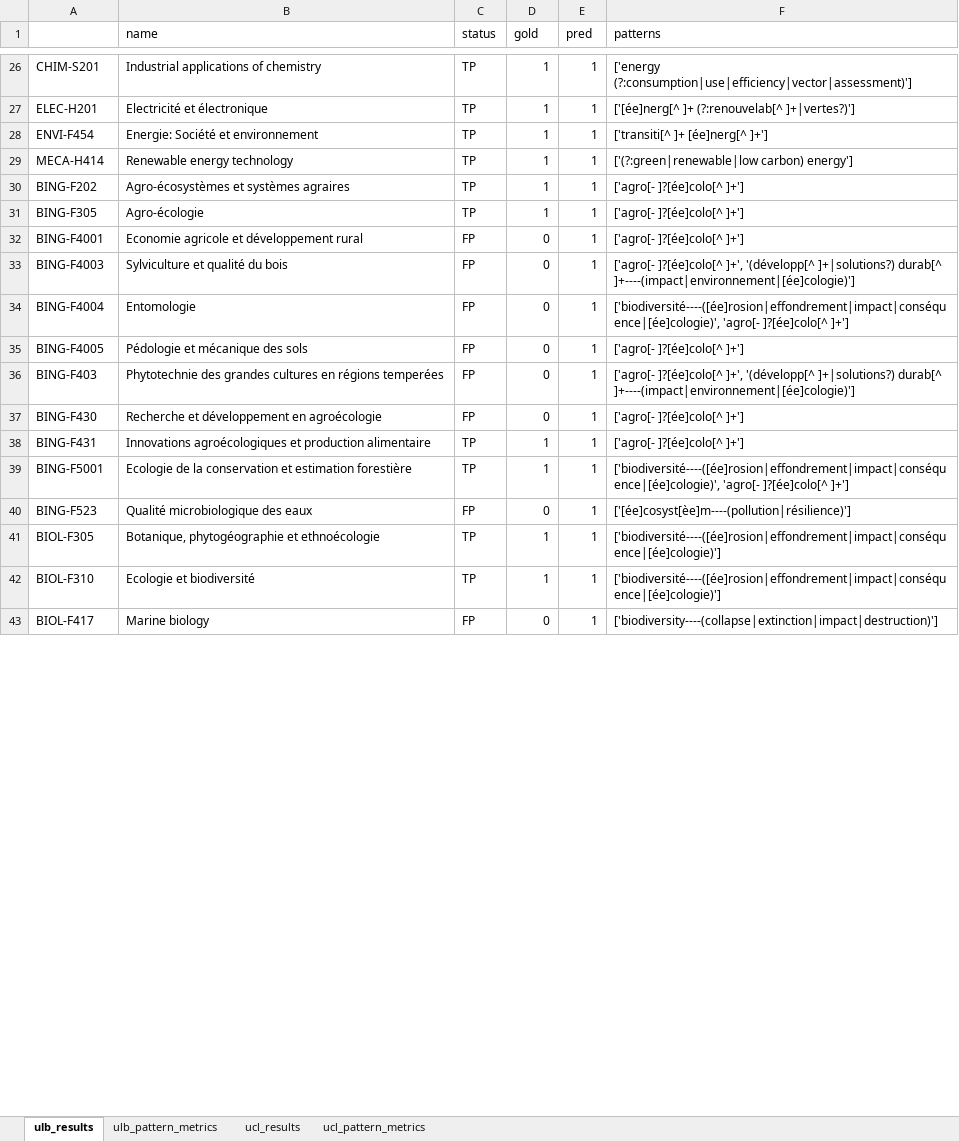
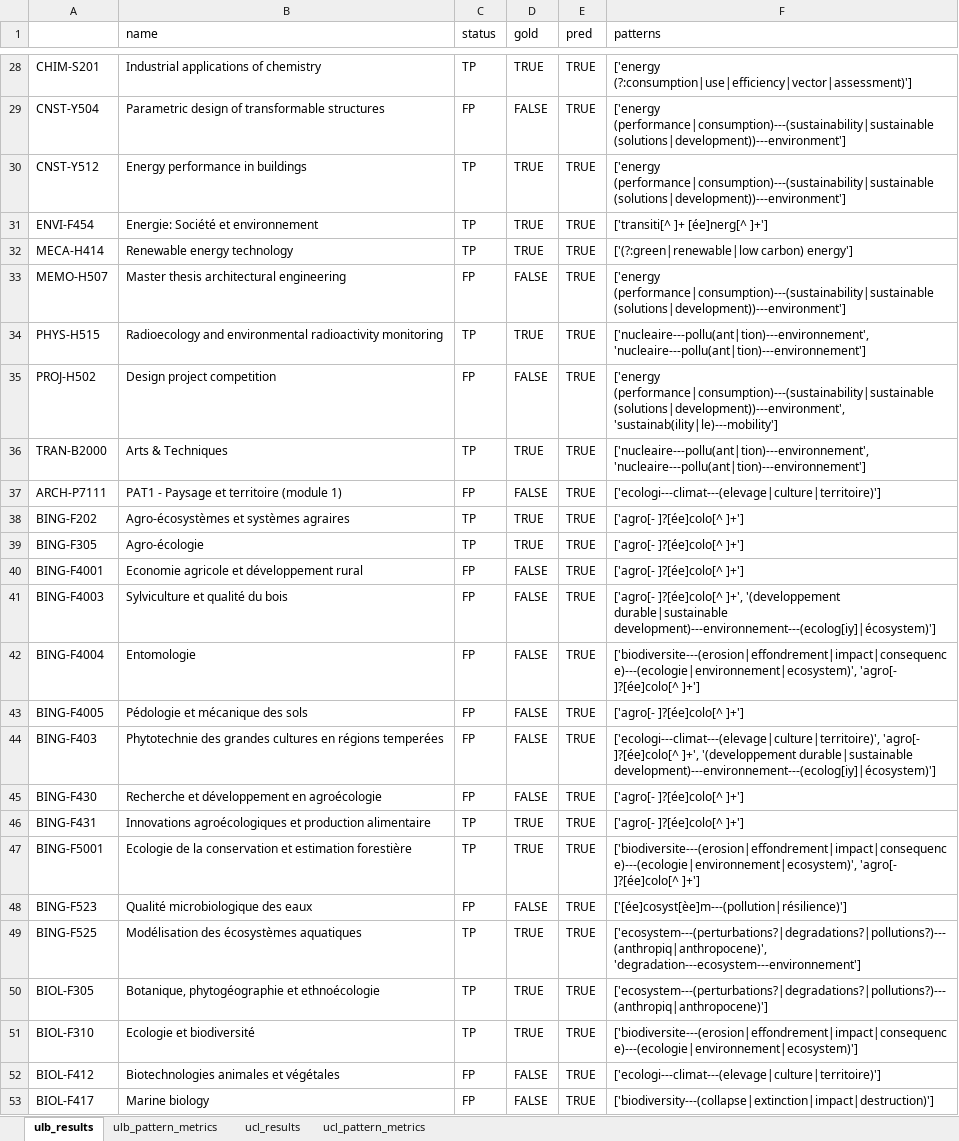
Before and after one commit to Education4Climate/Education4Climate, an Excel workbook: data/analysis/pattern_comparison.xlsx, sheet ulb_results, drawn as a sheet; only a part is shown, gaps mark what is left out; values as stored, in another font and other column widths than the file's, no cell formats; removed rows and columns are numbered as before the commit, all else as after; the diff covers the shown part only; the diff names each change by its address in the sheet, - before the commit and + after, or states it on an @@ line.

Commit message:
mdified patterns and test scripts for scorer

```diff
--- a/data/analysis/pattern_comparison.xlsx (sheet ulb_results)
+++ b/data/analysis/pattern_comparison.xlsx (sheet ulb_results)
-D28 (gold): 1
+D28 (gold): TRUE
-E28 (pred): 1
+E28 (pred): TRUE
-row 27: ELEC-H201 | Electricité et électronique | TP | 1 | 1 | ['[ée]nerg[^ ]+ (?:renouvelab[^ ]+|vertes?)']
+row 29: CNST-Y504 | Parametric design of transformable structures | FP | FALSE | TRUE | ['energy (performance|consumption)---(sustainability|sustainable (solutions|development))---environment']
+row 30: CNST-Y512 | Energy performance in buildings | TP | TRUE | TRUE | ['energy (performance|consumption)---(sustainability|sustainable (solutions|development))---environment']
-D31:D32 (gold): 1
+D31:D32 (gold): TRUE
-E31:E32 (pred): 1
+E31:E32 (pred): TRUE
+row 33: MEMO-H507 | Master thesis architectural engineering | FP | FALSE | TRUE | ['energy (performance|consumption)---(sustainability|sustainable (solutions|development))---environment']
+row 34: PHYS-H515 | Radioecology and environmental radioactivity monitoring | TP | TRUE | TRUE | ['nucleaire---pollu(ant|tion)---environnement', 'nucleaire---pollu(ant|tion)---environnement']
+row 35: PROJ-H502 | Design project competition | FP | FALSE | TRUE | ['energy (performance|consumption)---(sustainability|sustainable (solutions|development))---environment', 'sustainab(ility|le)---mobility']
+row 36: TRAN-B2000 | Arts & Techniques | TP | TRUE | TRUE | ['nucleaire---pollu(ant|tion)---environnement', 'nucleaire---pollu(ant|tion)---environnement']
+row 37: ARCH-P7111 | PAT1 - Paysage et territoire (module 1) | FP | FALSE | TRUE | ['ecologi---climat---(elevage|culture|territoire)']
-D38:D39 (gold): 1
+D38:D39 (gold): TRUE
-E38:E48 (pred): 1
+E38:E48 (pred): TRUE
-D40:D45 (gold): 0
+D40:D45 (gold): FALSE
-F41 (patterns): …]?[ée]colo[^ ]+', '(développ[^ ]+|solutions?) durab[^ ]+----(impact|environnement|[ée]cologie)']
+F41 (patterns): …]?[ée]colo[^ ]+', '(developpement durable|sustainable development)---environnement---(ecolog[iy]|écosystem)']
-F42 (patterns): ['biodiversité----([ée]rosion|effondrement|impact|conséquence|[ée]cologie)', 'agro[- ]?[ée]colo[^…
+F42 (patterns): ['biodiversite---(erosion|effondrement|impact|consequence)---(ecologie|environnement|ecosystem)', 'agro[- ]?[ée]colo[^…
-F44 (patterns): ['agro[- ]?[ée]colo[^ ]+', '(développ[^ ]+|solutions?) durab[^ ]+----(impact|environnement|[ée]cologie)']
+F44 (patterns): ['ecologi---climat---(elevage|culture|territoire)', 'agro[- ]?[ée]colo[^ ]+', '(developpement durable|sustainable development)---environnement---(ecolog[iy]|écosystem)']
-D46:D47 (gold): 1
+D46:D47 (gold): TRUE
-F47 (patterns): ['biodiversité----([ée]rosion|effondrement|impact|conséquence|[ée]cologie)', 'agro[- ]?[ée]colo[^…
+F47 (patterns): ['biodiversite---(erosion|effondrement|impact|consequence)---(ecologie|environnement|ecosystem)', 'agro[- ]?[ée]colo[^…
-D48 (gold): 0
+D48 (gold): FALSE
-F48 (patterns): ['[ée]cosyst[èe]m----(pollution|résilience)']
+F48 (patterns): ['[ée]cosyst[èe]m---(pollution|résilience)']
+row 49: BING-F525 | Modélisation des écosystèmes aquatiques | TP | TRUE | TRUE | ['ecosystem---(perturbations?|degradations?|pollutions?)---(anthropiq|anthropocene)', 'degradation---ecosystem---environnement']
-D50:D51 (gold): 1
+D50:D51 (gold): TRUE
-E50:E51 (pred): 1
+E50:E51 (pred): TRUE
-F50 (patterns): ['biodiversité----([ée]rosion|effondrement|impact|conséquence|[ée]cologie)']
+F50 (patterns): ['ecosystem---(perturbations?|degradations?|pollutions?)---(anthropiq|anthropocene)']
-F51 (patterns): ['biodiversité----([ée]rosion|effondrement|impact|conséquence|[ée]cologie)']
+F51 (patterns): ['biodiversite---(erosion|effondrement|impact|consequence)---(ecologie|environnement|ecosystem)']
+row 52: BIOL-F412 | Biotechnologies animales et végétales | FP | FALSE | TRUE | ['ecologi---climat---(elevage|culture|territoire)']
-D53 (gold): 0
+D53 (gold): FALSE
-E53 (pred): 1
+E53 (pred): TRUE
-F53 (patterns): ['biodiversity----(collapse|extinction|impact|destruction)']
+F53 (patterns): ['biodiversity---(collapse|extinction|impact|destruction)']
```
Also changed, not shown: 35 added rows, 17 removed rows and 114 edited cells elsewhere in this sheet, sheet ucl_results, sheet ucl_pattern_metrics, sheet ulb_pattern_metrics, cell formats, 7 other files.
